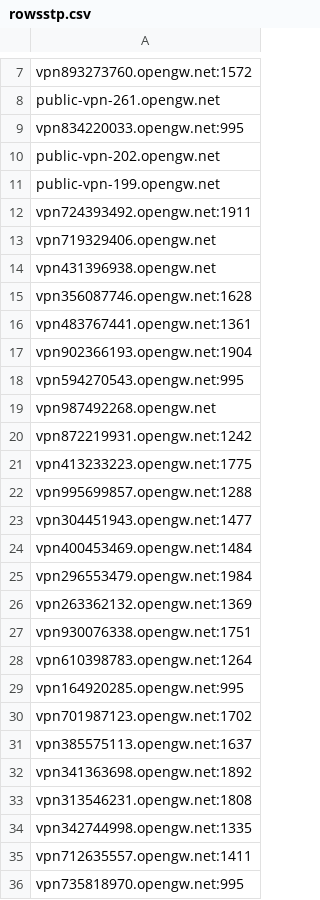
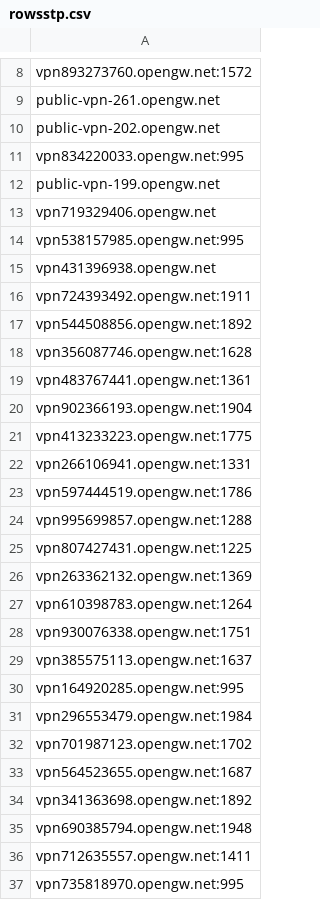
Before and after one commit to mehdihoore/TestVpnGateServers, a CSV file: rowsstp.csv, drawn as a sheet; only a part is shown, gaps mark what is left out; the diff covers the shown part only.

```diff
--- a/rowsstp.csv
+++ b/rowsstp.csv
@@ -8,8 +9,10 @@ vpn893273760.opengw.net:1572
 public-vpn-261.opengw.net
+public-vpn-202.opengw.net
 vpn834220033.opengw.net:995
-public-vpn-202.opengw.net
 public-vpn-199.opengw.net
+vpn719329406.opengw.net
+vpn538157985.opengw.net:995
+vpn431396938.opengw.net
 vpn724393492.opengw.net:1911
-vpn719329406.opengw.net
-vpn431396938.opengw.net
+vpn544508856.opengw.net:1892
 vpn356087746.opengw.net:1628
@@ -17,19 +20,17 @@ vpn483767441.opengw.net:1361
 vpn902366193.opengw.net:1904
-vpn594270543.opengw.net:995
-vpn987492268.opengw.net
-vpn872219931.opengw.net:1242
 vpn413233223.opengw.net:1775
+vpn266106941.opengw.net:1331
+vpn597444519.opengw.net:1786
 vpn995699857.opengw.net:1288
-vpn304451943.opengw.net:1477
-vpn400453469.opengw.net:1484
+vpn807427431.opengw.net:1225
+vpn263362132.opengw.net:1369
+vpn610398783.opengw.net:1264
+vpn930076338.opengw.net:1751
+vpn385575113.opengw.net:1637
+vpn164920285.opengw.net:995
 vpn296553479.opengw.net:1984
-vpn263362132.opengw.net:1369
-vpn930076338.opengw.net:1751
-vpn610398783.opengw.net:1264
-vpn164920285.opengw.net:995
 vpn701987123.opengw.net:1702
-vpn385575113.opengw.net:1637
+vpn564523655.opengw.net:1687
 vpn341363698.opengw.net:1892
-vpn313546231.opengw.net:1808
-vpn342744998.opengw.net:1335
+vpn690385794.opengw.net:1948
 vpn712635557.opengw.net:1411
```
Also changed, not shown: 6 added rows, 7 removed rows, 10 moved rows and 2 edited cells elsewhere in this file, sstps.csv, 2 other files.
